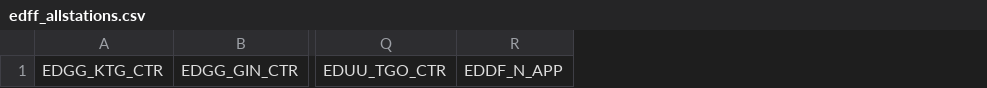
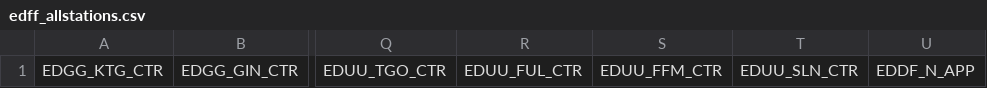
Before and after one commit to vatger/atc-booking, a CSV file: data/edff_allstations.csv, drawn as a sheet; only a part is shown, gaps mark what is left out; the diff names each change by its address in the sheet, - before the commit and + after, or states it on an @@ line.

Commit message:
updated EDUU sectors

```diff
--- a/data/edff_allstations.csv
+++ b/data/edff_allstations.csv
+column R, row 1: EDUU_FUL_CTR
+column S, row 1: EDUU_FFM_CTR
+column T, row 1: EDUU_SLN_CTR
```
